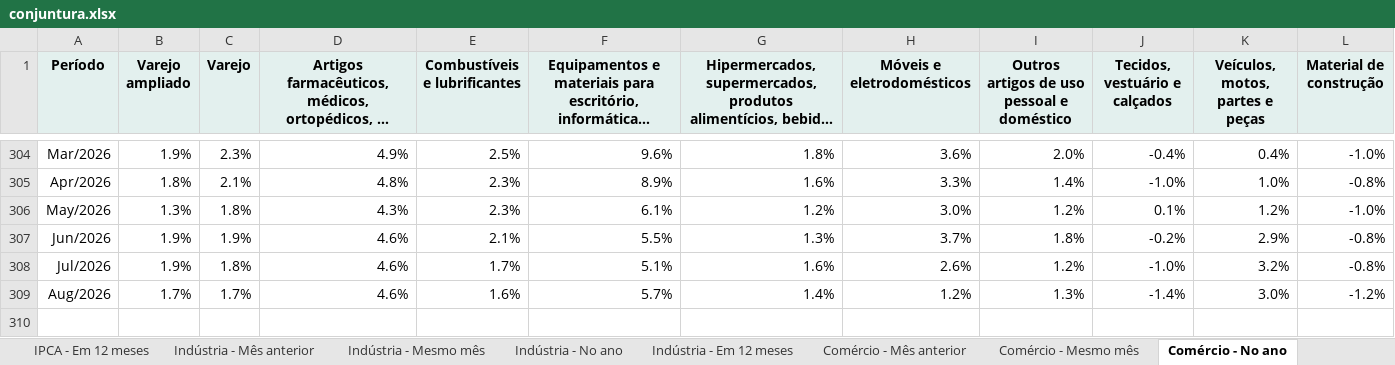
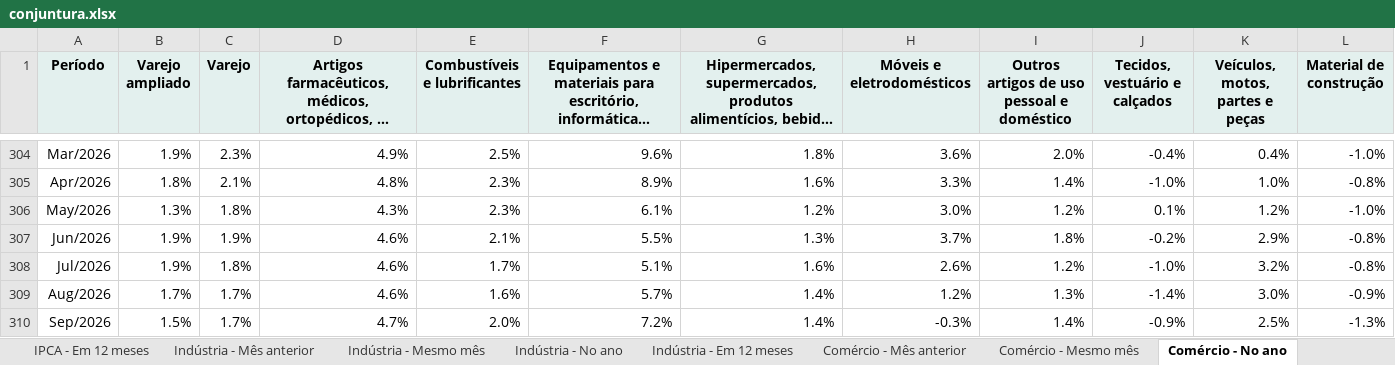
Before and after one commit to FarsulBigData/paineis, an Excel workbook: dados/conjuntura.xlsx, sheet Comércio - No ano, drawn as a sheet; only a part is shown, gaps mark what is left out; long unchanged cells end in …; values as stored, in another font and other column widths than the file's, no borders; the diff names each change by its address in the sheet, - before the commit and + after, or states it on an @@ line.

```diff
--- a/dados/conjuntura.xlsx (sheet Comércio - No ano)
+++ b/dados/conjuntura.xlsx (sheet Comércio - No ano)
-L309 (Material de construção): -1.2%
+L309 (Material de construção): -0.9%
+row 310: Sep/2026 | 1.5% | 1.7% | 4.7% | 2.0% | 7.2% | 1.4% | -0.3% | 1.4% | -0.9% | 2.5% | -1.3%
```
Also changed, not shown: sheet Comércio - Mês anterior, sheet Comércio - Mesmo mês, sheet Comércio - Em 12 meses, sheet Dívida governo geral, sheet NFSP - % do PIB, sheet Dólar PTAX, 1 more sheet, 2 other files.
